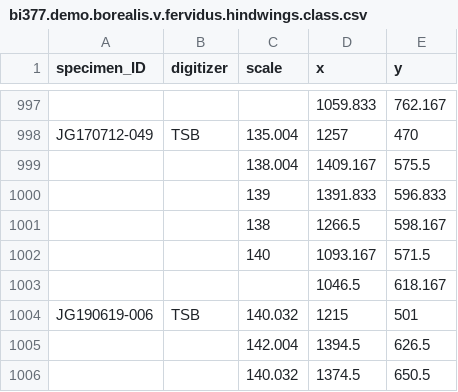
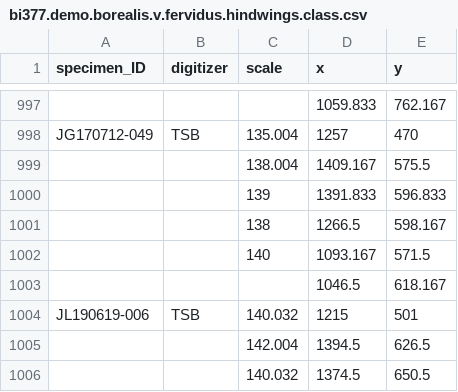
Before and after one commit to aphanotus/openEd, a CSV file: BI377.morphometry/class5.Oct7/bi377.demo.borealis.v.fervidus.hindwings.class.csv, drawn as a sheet; only a part is shown, gaps mark what is left out; the diff covers the shown part only.

```diff
--- a/BI377.morphometry/class5.Oct7/bi377.demo.borealis.v.fervidus.hindwings.class.csv
+++ b/BI377.morphometry/class5.Oct7/bi377.demo.borealis.v.fervidus.hindwings.class.csv
@@ -1003,3 +1003,3 @@ JG170712-049,TSB,135.004,1257,470
 ,,,1046.5,618.167
-JG190619-006,TSB,140.032,1215,501
+JL190619-006,TSB,140.032,1215,501
 ,,142.004,1394.5,626.5
```
Also changed, not shown: 5 edited cells elsewhere in this file, BI377.morphometry/class5.Oct7/bi377.demo.borealis.v.fervidus.forewings.class.csv.
